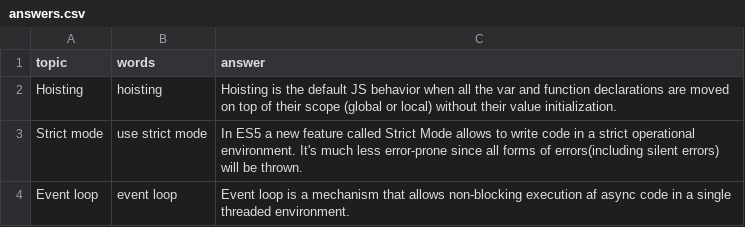
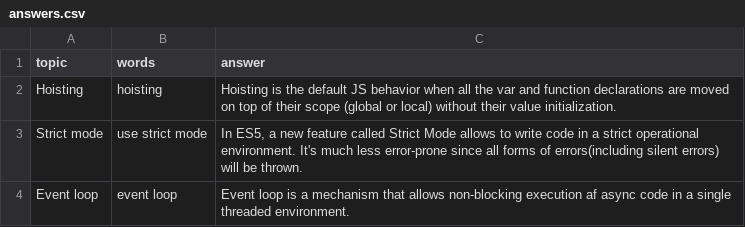
Before and after one commit to DzmitryAlifer/tech-interview-helper, a CSV file: src/assets/js/answers.csv, drawn as a sheet; the diff names each change by its address in the sheet, - before the commit and + after, or states it on an @@ line.

```diff
--- a/src/assets/js/answers.csv
+++ b/src/assets/js/answers.csv
-C3 (answer): In ES5 a new…
+C3 (answer): In ES5, a new…
```
